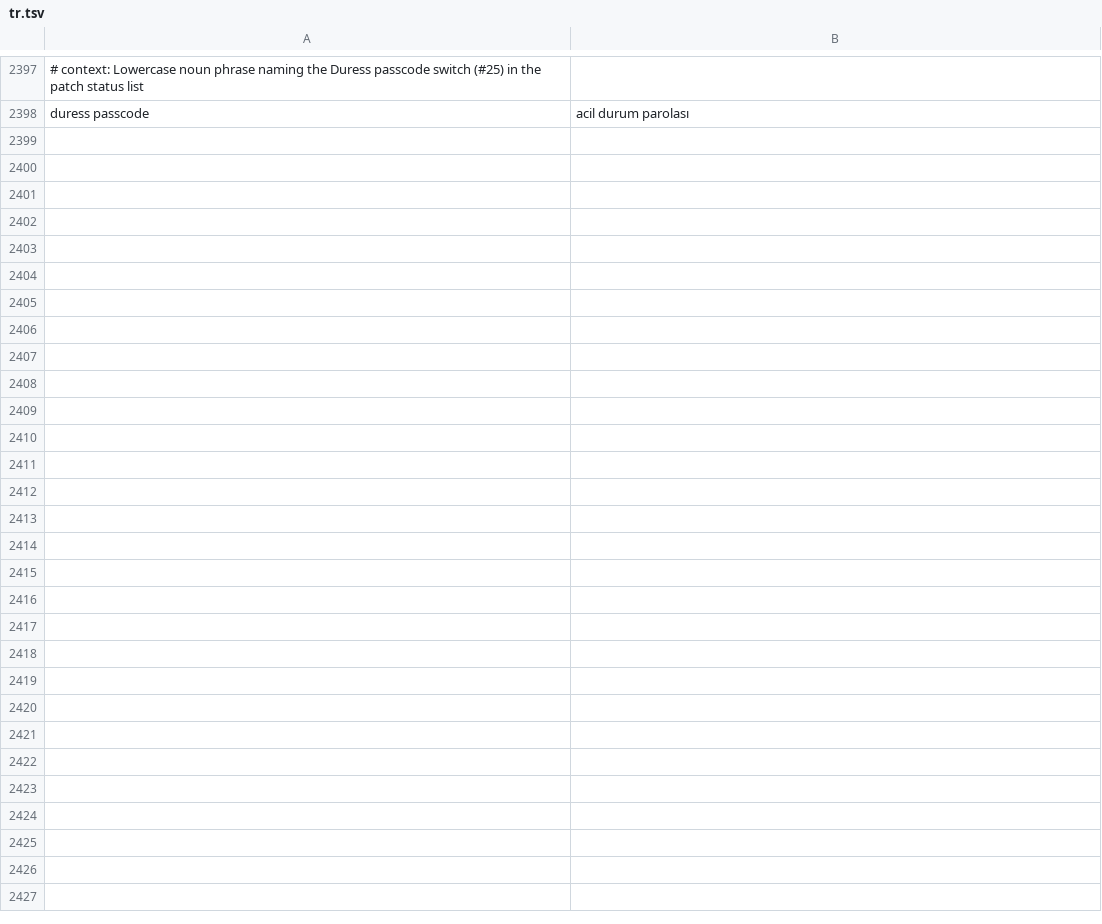
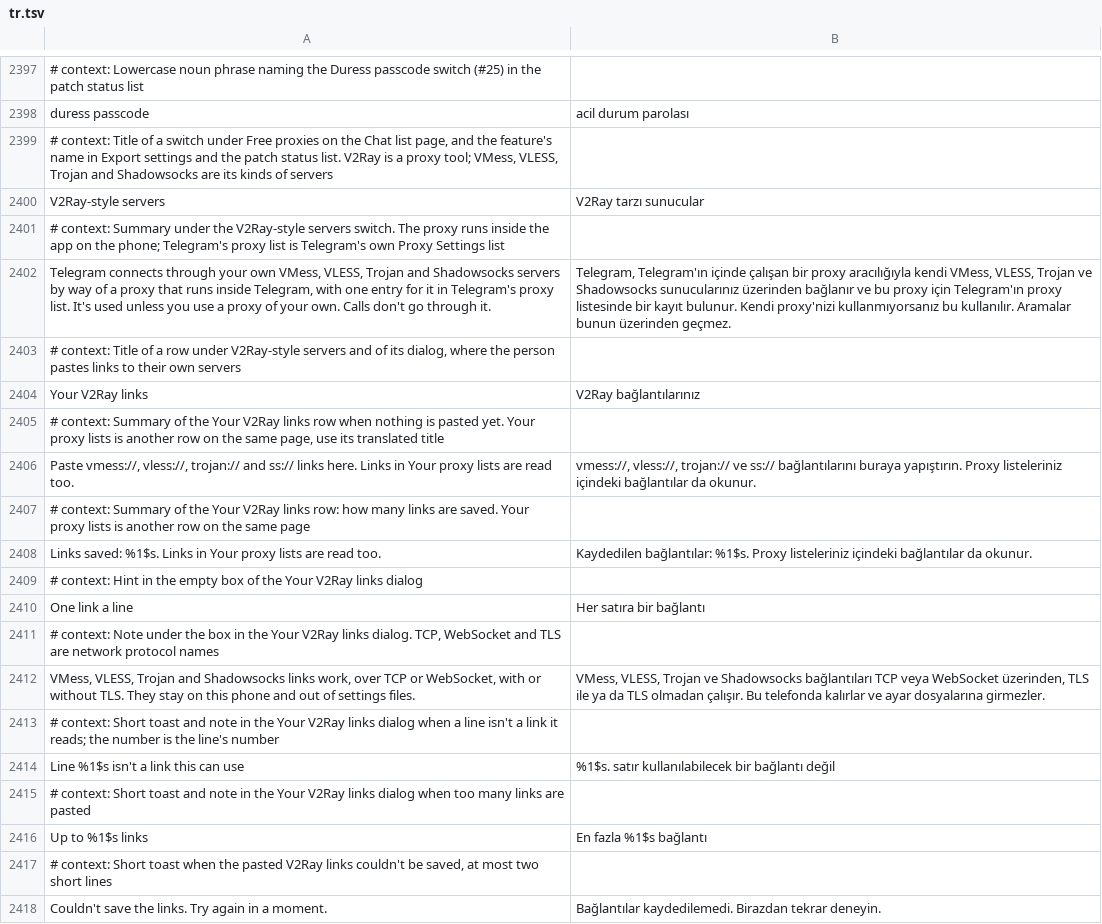
Before and after one commit to SysAdminDoc/HushTelegram, a TSV file: extensions/shared/library/src/main/l10n/tr.tsv, drawn as a sheet; only a part is shown, gaps mark what is left out; the diff covers the shown part only; the diff names each change by its address in the sheet, - before the commit and + after, or states it on an @@ line.

Commit message:
Reach Telegram through your own V2Ray-style servers where proxies are blocked
Where MTProto and SOCKS proxies get blocked, people keep VMess, VLESS,
Trojan and Shadowsocks servers working, and Telegram can't use them on
its own. V2Ray-style servers, a new switch next to Free proxies, runs a
small SOCKS5 proxy on 127.0.0.1 inside Telegram, behind a login made on
the phone, and puts one entry for it in Telegram's proxy list. Each
connection goes out through the fastest server that answered Telegram's
own hello, or the one picked.

It's plain Java with no native code: Shadowsocks AEAD (AES-GCM, and
ChaCha20-Poly1305 where the phone's Conscrypt has it), Trojan, VLESS
without flow and VMess with the AEAD header, over TCP or WebSocket, with
or without TLS. Links come from the paste box and from Your proxy lists,
base64 subscriptions included. REALITY, XTLS, gRPC, QUIC, Hysteria,
dnstt, Shadowsocks 2022 and the rest are counted and named as skipped.

Off by default. Turning it off stops the proxy and takes out only its
entry. Addresses, ids and passwords never reach the log.

Refs #71

```diff
--- a/extensions/shared/library/src/main/l10n/tr.tsv
+++ b/extensions/shared/library/src/main/l10n/tr.tsv
+row 2399: # context: Title of a switch under Free proxies on the Chat list page, and the feature's name in Export settings and the patch status list. V2Ray is a proxy tool; VMess, VLESS, Trojan and Shadowsocks are its kinds of servers
+row 2400: V2Ray-style servers | V2Ray tarzı sunucular
+row 2401: # context: Summary under the V2Ray-style servers switch. The proxy runs inside the app on the phone; Telegram's proxy list is Telegram's own Proxy Settings list
+row 2402: Telegram connects through your own VMess, VLESS, Trojan and Shadowsocks servers by way of a proxy that runs inside Telegram, with one entry for it in Telegram's proxy list. It's used unless you use a proxy of your own. Calls don't go through it. | Telegram, Telegram'ın içinde çalışan bir proxy aracılığıyla kendi VMess, VLESS, Trojan ve Shadowsocks sunucularınız üzerinden bağlanır ve bu proxy için Telegram'ın proxy listesinde bir kayıt bulunur. Kendi proxy'nizi kullanmıyorsanız bu kullanılır. Aramalar bunun üzerinden geçmez.
+row 2403: # context: Title of a row under V2Ray-style servers and of its dialog, where the person pastes links to their own servers
+row 2404: Your V2Ray links | V2Ray bağlantılarınız
+row 2405: # context: Summary of the Your V2Ray links row when nothing is pasted yet. Your proxy lists is another row on the same page, use its translated title
+row 2406: Paste vmess://, vless://, trojan:// and ss:// links here. Links in Your proxy lists are read too. | vmess://, vless://, trojan:// ve ss:// bağlantılarını buraya yapıştırın. Proxy listeleriniz içindeki bağlantılar da okunur.
+row 2407: # context: Summary of the Your V2Ray links row: how many links are saved. Your proxy lists is another row on the same page
+row 2408: Links saved: %1$s. Links in Your proxy lists are read too. | Kaydedilen bağlantılar: %1$s. Proxy listeleriniz içindeki bağlantılar da okunur.
+row 2409: # context: Hint in the empty box of the Your V2Ray links dialog
+row 2410: One link a line | Her satıra bir bağlantı
+row 2411: # context: Note under the box in the Your V2Ray links dialog. TCP, WebSocket and TLS are network protocol names
+row 2412: VMess, VLESS, Trojan and Shadowsocks links work, over TCP or WebSocket, with or without TLS. They stay on this phone and out of settings files. | VMess, VLESS, Trojan ve Shadowsocks bağlantıları TCP veya WebSocket üzerinden, TLS ile ya da TLS olmadan çalışır. Bu telefonda kalırlar ve ayar dosyalarına girmezler.
+row 2413: # context: Short toast and note in the Your V2Ray links dialog when a line isn't a link it reads; the number is the line's number
+row 2414: Line %1$s isn't a link this can use | %1$s. satır kullanılabilecek bir bağlantı değil
+row 2415: # context: Short toast and note in the Your V2Ray links dialog when too many links are pasted
+row 2416: Up to %1$s links | En fazla %1$s bağlantı
+row 2417: # context: Short toast when the pasted V2Ray links couldn't be saved, at most two short lines
+row 2418: Couldn't save the links. Try again in a moment. | Bağlantılar kaydedilemedi. Birazdan tekrar deneyin.
```
Also changed, not shown: 36 added rows elsewhere in this file, extensions/shared/library/src/main/l10n/de.tsv, extensions/shared/library/src/main/l10n/es.tsv, 35 other files.
